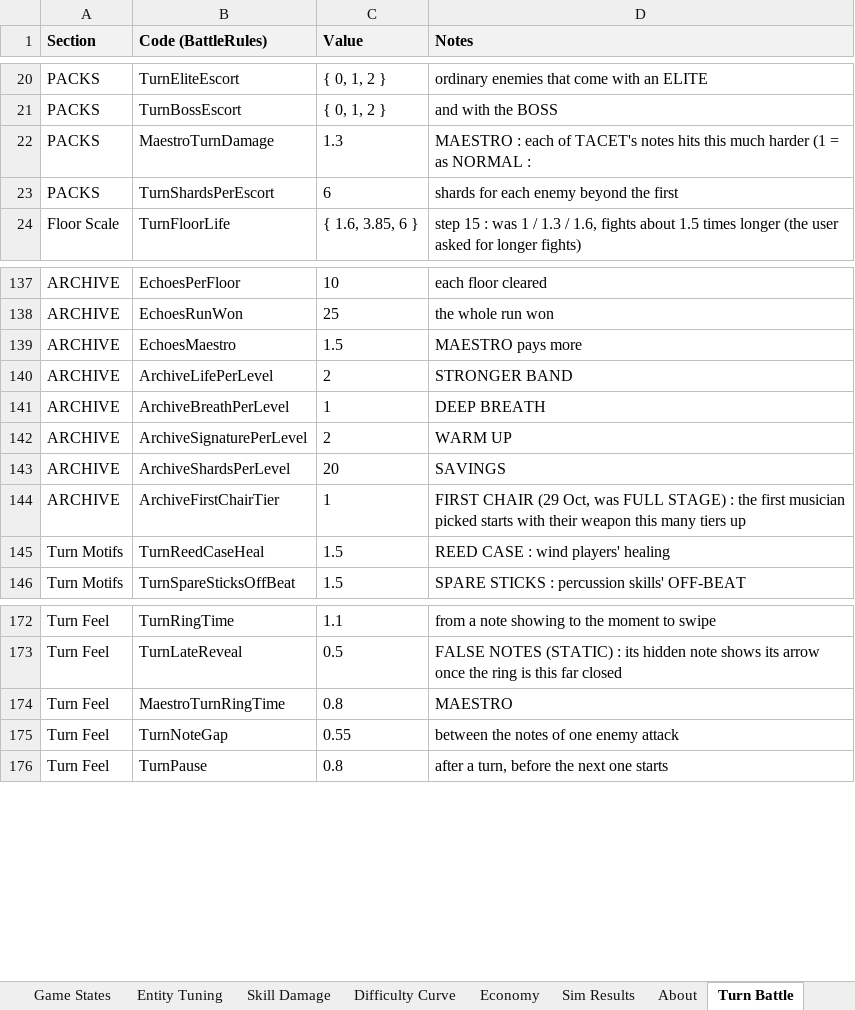
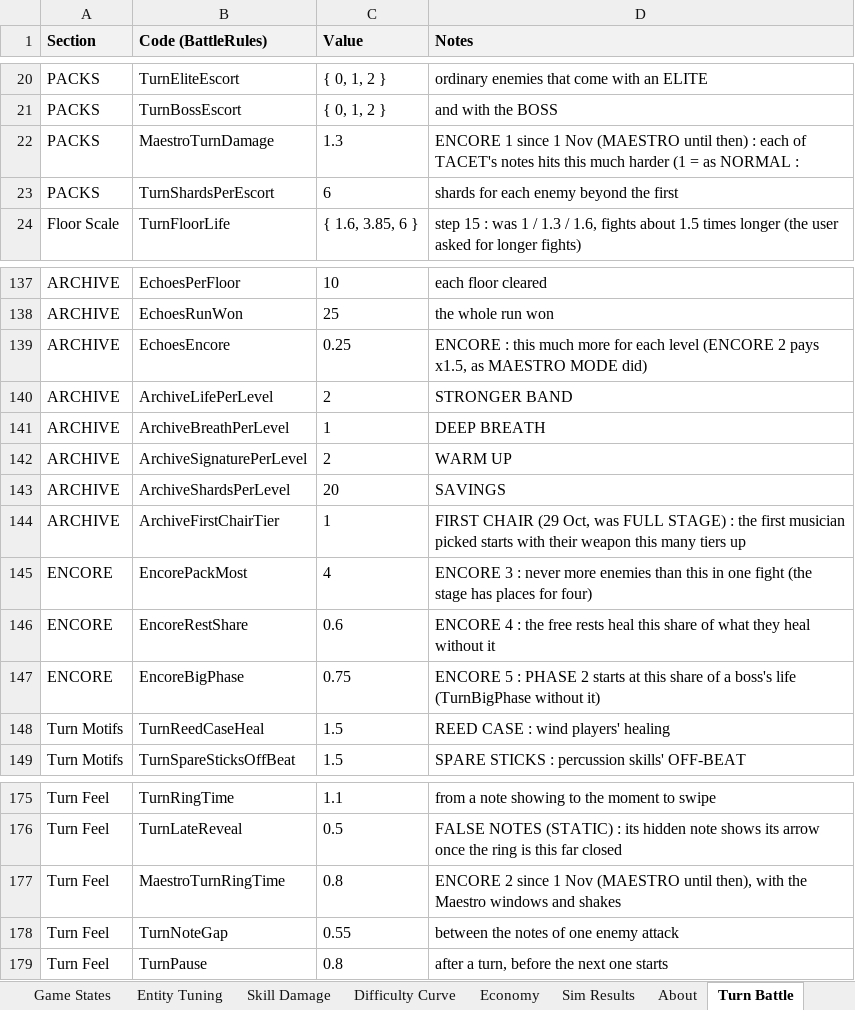
Before and after one commit to JuzJuz03HKR/Alphodite, an Excel workbook: docs/TACET_Balance.xlsx, sheet Turn Battle, drawn as a sheet; only a part is shown, gaps mark what is left out; values as stored, in another font and other column widths than the file's, no borders; removed rows and columns are numbered as before the commit, all else as after; the diff names each change by its address in the sheet, - before the commit and + after, or states it on an @@ line.

```diff
--- a/docs/TACET_Balance.xlsx (sheet Turn Battle)
+++ b/docs/TACET_Balance.xlsx (sheet Turn Battle)
-D22 (Notes): MAESTRO : each…
+D22 (Notes): ENCORE 1 since 1 Nov (MAESTRO until then) : each…
-row 139: ARCHIVE | EchoesMaestro | 1.5 | MAESTRO pays more
+row 139: ARCHIVE | EchoesEncore | 0.25 | ENCORE : this much more for each level (ENCORE 2 pays x1.5, as MAESTRO MODE did)
+row 145: ENCORE | EncorePackMost | 4 | ENCORE 3 : never more enemies than this in one fight (the stage has places for four)
+row 146: ENCORE | EncoreRestShare | 0.6 | ENCORE 4 : the free rests heal this share of what they heal without it
+row 147: ENCORE | EncoreBigPhase | 0.75 | ENCORE 5 : PHASE 2 starts at this share of a boss's life (TurnBigPhase without it)
-D177 (Notes): MAESTRO
+D177 (Notes): ENCORE 2 since 1 Nov (MAESTRO until then), with the Maestro windows and shakes
```
Also changed, not shown: 6 other files.
